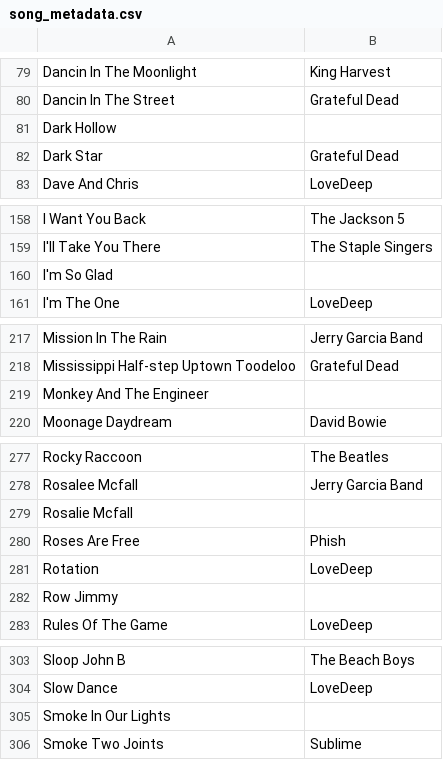
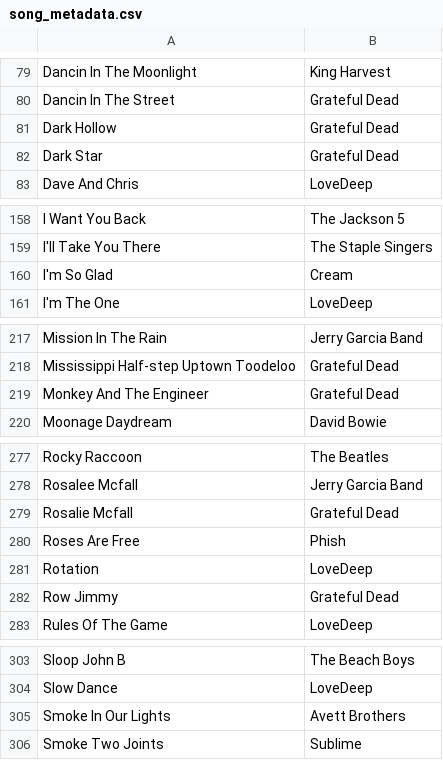
Before and after one commit to StuPandas1/danktuary-archive, a CSV file: song_metadata.csv, drawn as a sheet; only a part is shown, gaps mark what is left out; the diff covers the shown part only.

Commit message:
Update archive data - 2026-10-03 21:56:58

```diff
--- a/song_metadata.csv
+++ b/song_metadata.csv
@@ -80,3 +80,3 @@ Dancin In The Moonlight,King Harvest
 Dancin In The Street,Grateful Dead
-Dark Hollow,
+Dark Hollow,Grateful Dead
 Dark Star,Grateful Dead
@@ -159,3 +159,3 @@ I Want You Back,The Jackson 5
 I'll Take You There,The Staple Singers
-I'm So Glad,
+I'm So Glad,Cream
 I'm The One,LoveDeep
@@ -218,3 +218,3 @@ Mission In The Rain,Jerry Garcia Band
 Mississippi Half-step Uptown Toodeloo,Grateful Dead
-Monkey And The Engineer,
+Monkey And The Engineer,Grateful Dead
 Moonage Daydream,David Bowie
@@ -278,6 +278,6 @@ Rocky Raccoon,The Beatles
 Rosalee Mcfall,Jerry Garcia Band
-Rosalie Mcfall,
+Rosalie Mcfall,Grateful Dead
 Roses Are Free,Phish
 Rotation,LoveDeep
-Row Jimmy,
+Row Jimmy,Grateful Dead
 Rules Of The Game,LoveDeep
@@ -304,3 +304,3 @@ Sloop John B,The Beach Boys
 Slow Dance,LoveDeep
-Smoke In Our Lights,
+Smoke In Our Lights,Avett Brothers
 Smoke Two Joints,Sublime
```
Also changed, not shown: 2 edited cells elsewhere in this file.
